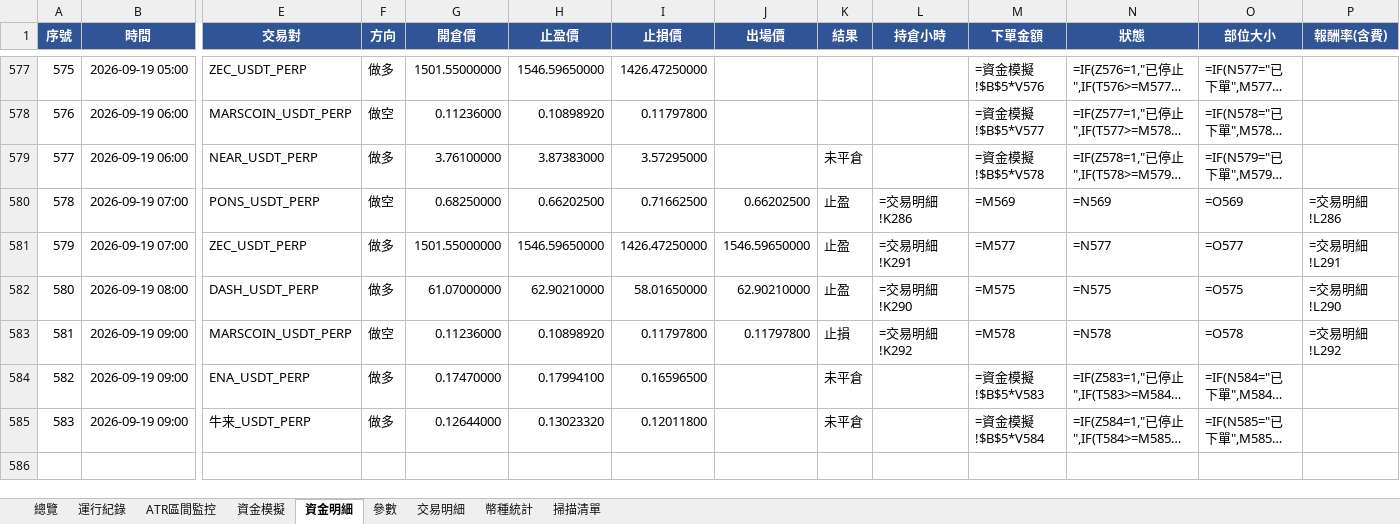
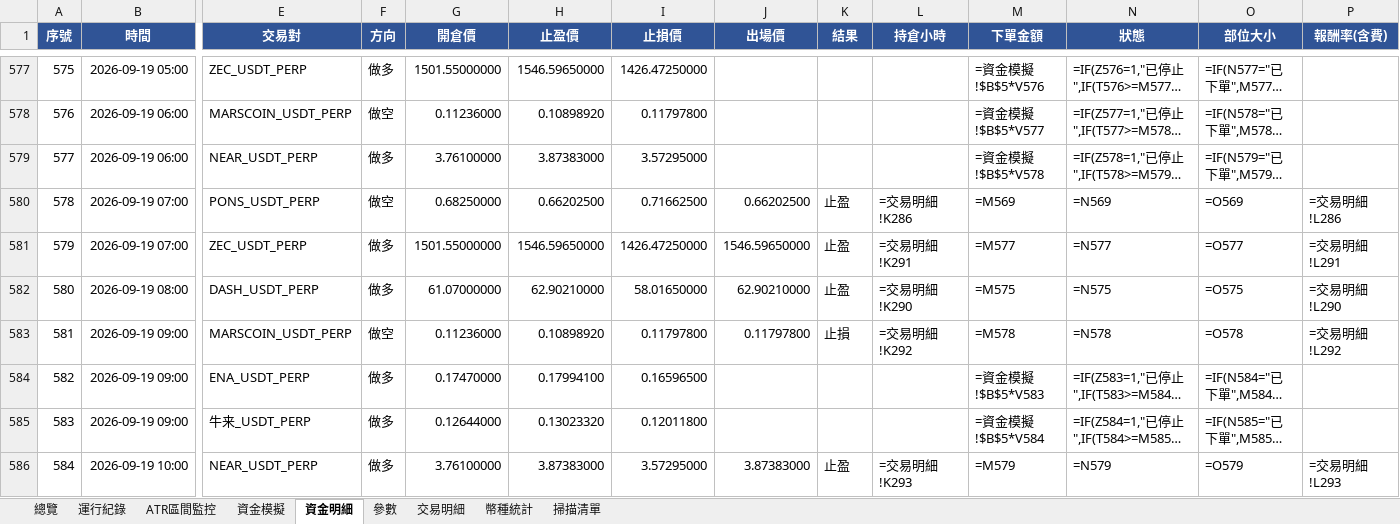
Before and after one commit to timzen43210/Crypto_Trader, an Excel workbook: output/dryrun_watch.xlsx, sheet 資金明細, drawn as a sheet; only a part is shown, gaps mark what is left out; long unchanged cells end in …; values as stored, in another font and other column widths than the file's, no borders; formulas without a stored value are shown as written; conditional formats not drawn; rows hold the shown columns only; the diff covers the shown part only; the diff names each change by its address in the sheet, - before the commit and + after, or states it on an @@ line.

```diff
--- a/output/dryrun_watch.xlsx (sheet 資金明細)
+++ b/output/dryrun_watch.xlsx (sheet 資金明細)
-K579 (結果): 未平倉
+K579 (結果): (empty)
-K584:K585 (結果): 未平倉
+K584:K585 (結果): (empty)
+row 586: 584 | 2026-09-19 10:00 | NEAR_USDT_PERP | 做多 | 3.76100000 | 3.87383000 | 3.57295000 | 3.87383000 | 止盈 | =交易明細!K293 | =M579 | =N579 | =O579 | =交易明細!L293
```
Also changed, not shown: 8 added rows and 1 edited cell elsewhere in this sheet, sheet 幣種統計, sheet 交易明細, sheet 總覽, sheet 資金模擬, sheet 運行紀錄, sheet 掃描清單, 2 more sheets, charts or pictures, output/dryrun_rev.xlsx, output/dryrun_rev_wide.xlsx, 3 other files.
